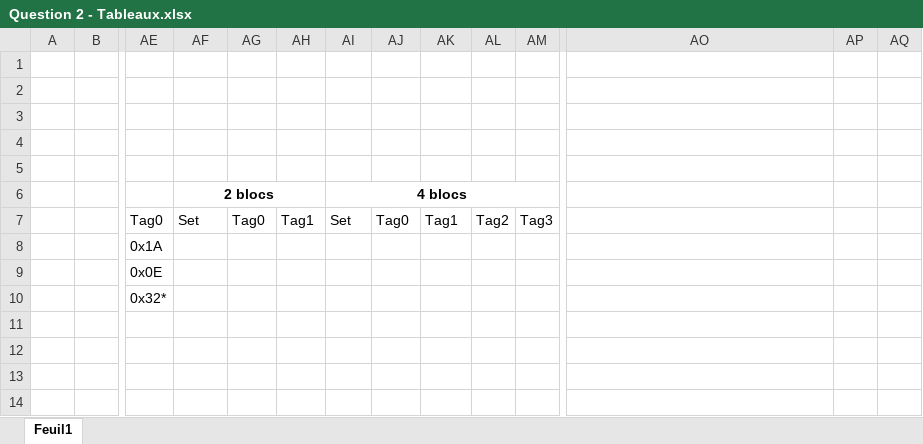
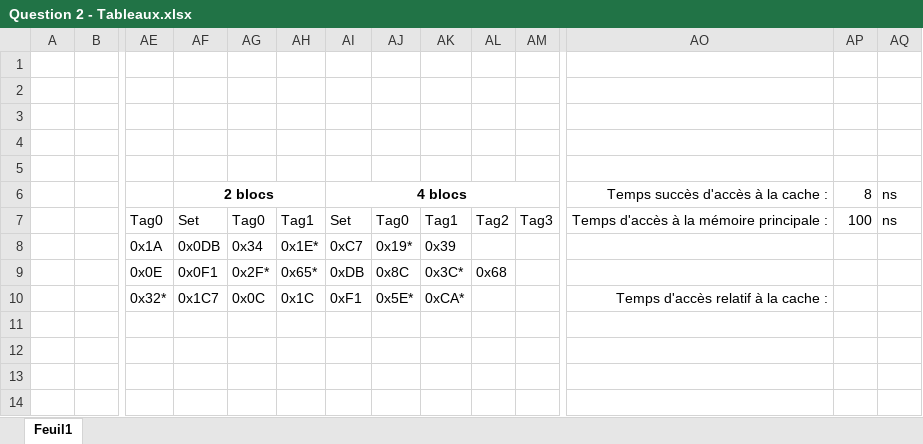
Before and after one commit to seb9465/inf1600, an Excel workbook: tp5/Question 2 - Tableaux.xlsx, sheet Feuil1, drawn as a sheet; only a part is shown, gaps mark what is left out; values as stored, in another font and other column widths than the file's, no borders; the diff names each change by its address in the sheet, - before the commit and + after, or states it on an @@ line.

Commit message:
SC : Avancement du tp5.

```diff
--- a/tp5/Question 2 - Tableaux.xlsx (sheet Feuil1)
+++ b/tp5/Question 2 - Tableaux.xlsx (sheet Feuil1)
-AO6: (empty)
+AO6: Temps succès d'accès à la cache :
-AP6: (empty)
+AP6: 8
-AQ6:AQ7: (empty)
+AQ6:AQ7: ns
-AO7: (empty)
+AO7: Temps d'accès à la mémoire principale :
-AP7: (empty)
+AP7: 100
-AF8: (empty)
+AF8: 0x0DB
-AG8: (empty)
+AG8: 0x34
-AH8: (empty)
+AH8: 0x1E*
-AI8: (empty)
+AI8: 0xC7
-AJ8: (empty)
+AJ8: 0x19*
-AK8: (empty)
+AK8: 0x39
-AF9: (empty)
+AF9: 0x0F1
-AG9: (empty)
+AG9: 0x2F*
-AH9: (empty)
+AH9: 0x65*
-AI9: (empty)
+AI9: 0xDB
-AJ9: (empty)
+AJ9: 0x8C
-AK9: (empty)
+AK9: 0x3C*
-AL9: (empty)
+AL9: 0x68
-AF10: (empty)
+AF10: 0x1C7
-AG10: (empty)
+AG10: 0x0C
-AH10: (empty)
+AH10: 0x1C
-AI10: (empty)
+AI10: 0xF1
-AJ10: (empty)
+AJ10: 0x5E*
-AK10: (empty)
+AK10: 0xCA*
-AO10: (empty)
+AO10: Temps d'accès relatif à la cache :
```
